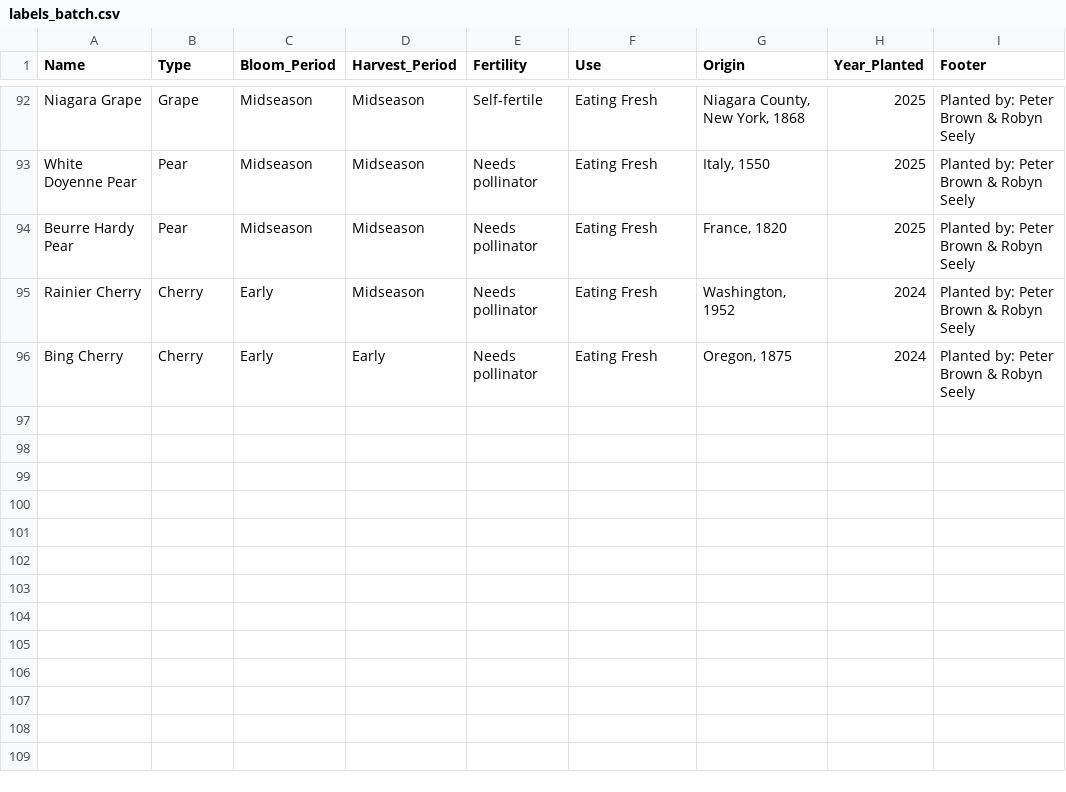
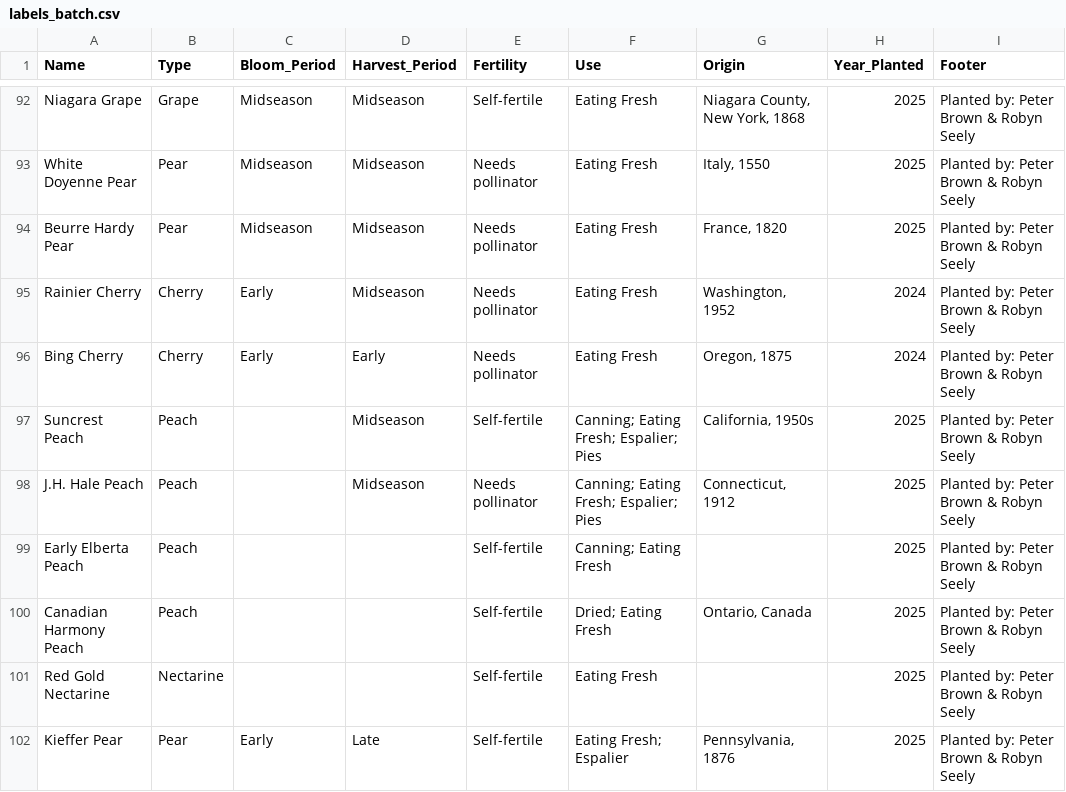
Before and after one commit to PeterBrownUSA/FarmInventory, a CSV file: output/labels_batch.csv, drawn as a sheet; only a part is shown, gaps mark what is left out.

```diff
--- a/output/labels_batch.csv
+++ b/output/labels_batch.csv
@@ -96 +96,7 @@ Rainier Cherry,Cherry,Early,Midseason,Needs pollinator,Eating Fresh,"Washington,
 Bing Cherry,Cherry,Early,Early,Needs pollinator,Eating Fresh,"Oregon, 1875",2024,Planted by: Peter Brown & Robyn Seely
+Suncrest Peach,Peach,,Midseason,Self-fertile,Canning; Eating Fresh; Espalier; Pies,"California, 1950s",2025,Planted by: Peter Brown & Robyn Seely
+J.H. Hale Peach,Peach,,Midseason,Needs pollinator,Canning; Eating Fresh; Espalier; Pies,"Connecticut, 1912",2025,Planted by: Peter Brown & Robyn Seely
+Early Elberta Peach,Peach,,,Self-fertile,Canning; Eating Fresh,,2025,Planted by: Peter Brown & Robyn Seely
+Canadian Harmony Peach,Peach,,,Self-fertile,Dried; Eating Fresh,"Ontario, Canada",2025,Planted by: Peter Brown & Robyn Seely
+Red Gold Nectarine,Nectarine,,,Self-fertile,Eating Fresh,,2025,Planted by: Peter Brown & Robyn Seely
+Kieffer Pear,Pear,Early,Late,Self-fertile,Eating Fresh; Espalier,"Pennsylvania, 1876",2025,Planted by: Peter Brown & Robyn Seely
```
Also changed, not shown: data/master_catalog.csv, data/my_trees.csv, 8 other files.
